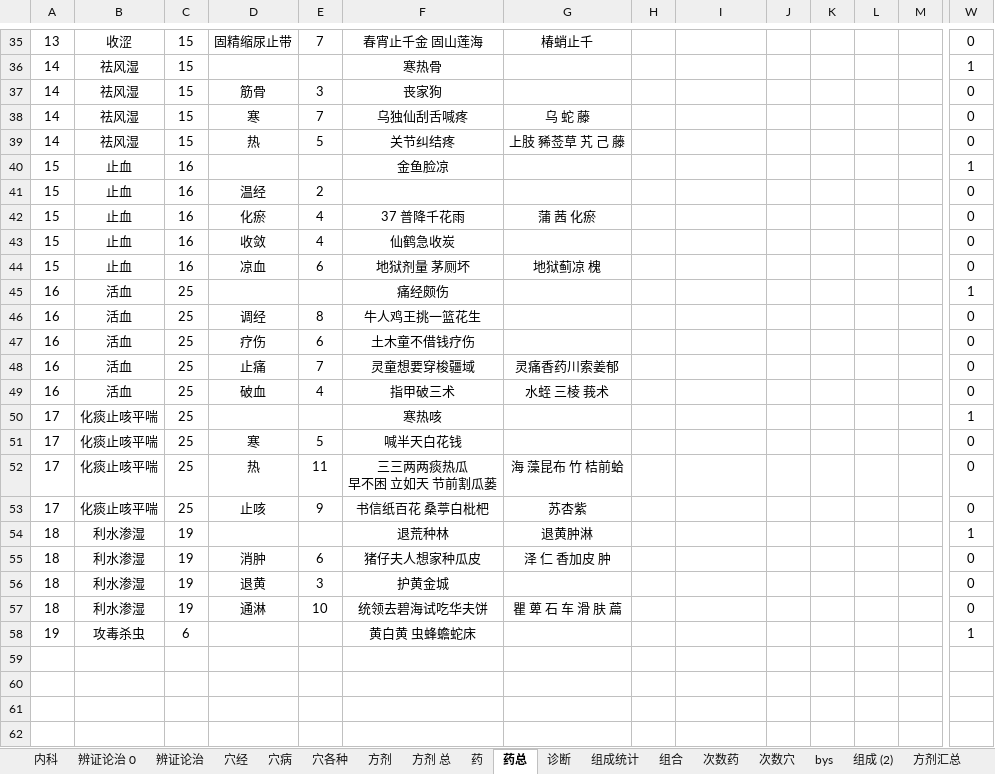
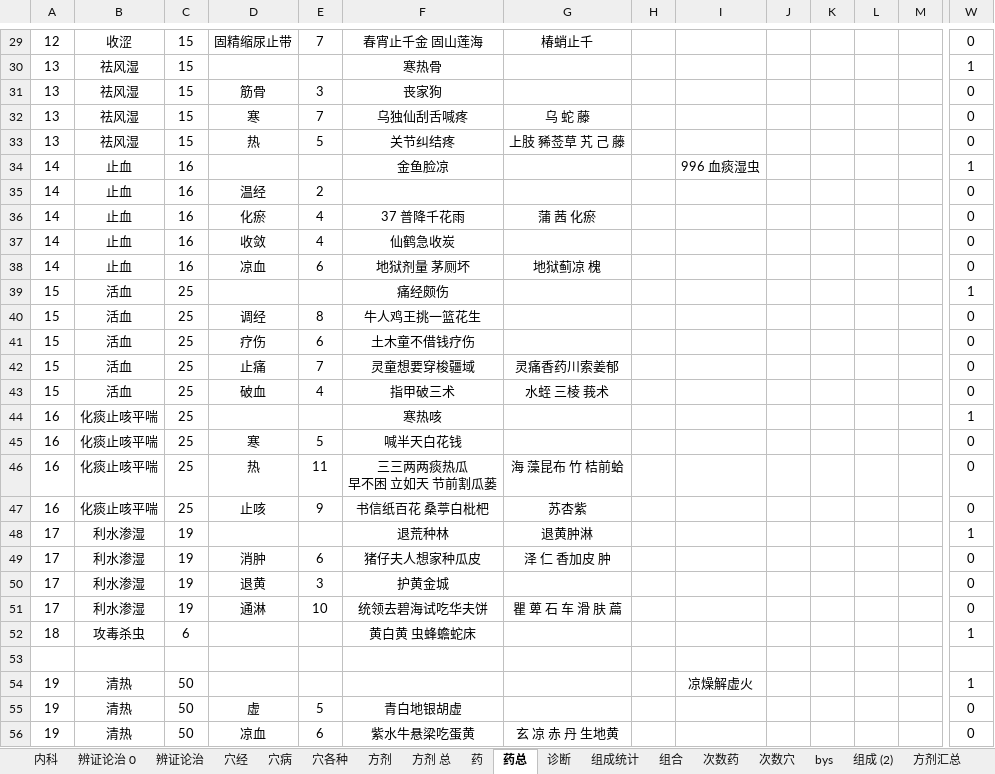
Before and after one commit to Flame57/yikao, an Excel workbook: 整理.xlsx, sheet 药总, drawn as a sheet; only a part is shown, gaps mark what is left out; values as stored, in another font and other column widths than the file's, no borders; addresses are those after the commit; rows hold the shown columns only; the diff covers the shown part only; the diff names each change by its address in the sheet, - before the commit and + after, or states it on an @@ line.

```diff
--- a/整理.xlsx (sheet 药总)
+++ b/整理.xlsx (sheet 药总)
-A29: 13
+A29: 12
-A30:A33: 14
+A30:A33: 13
-A34:A38: 15
+A34:A38: 14
-I34: (empty)
+I34: 996 血痰湿虫
-A39:A43: 16
+A39:A43: 15
-A44:A47: 17
+A44:A47: 16
-A48:A51: 18
+A48:A51: 17
-A52: 19
+A52: 18
+row 53: (empty)
+row 54: 19 | 清热 | 50 |  |  |  |  |  | 凉燥解虚火 |  |  |  |  | 1
+row 55: 19 | 清热 | 50 | 虚 | 5 | 青白地银胡虚 |  |  |  |  |  |  |  | 0
+row 56: 19 | 清热 | 50 | 凉血 | 6 | 紫水牛悬梁吃蛋黄 | 玄 凉 赤 丹 生地黄 |  |  |  |  |  |  | 0
```
Also changed, not shown: 3 added rows, 6 removed rows and 24 edited cells elsewhere in this sheet, sheet 药, formulas that keep their value.
